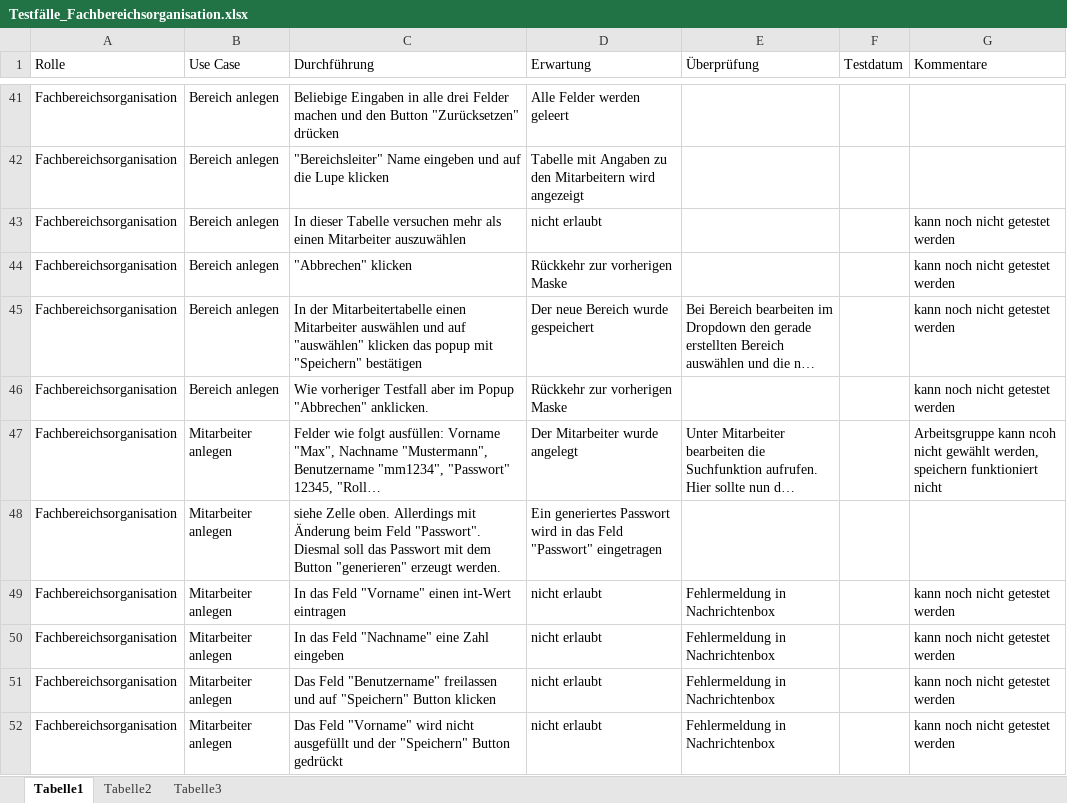
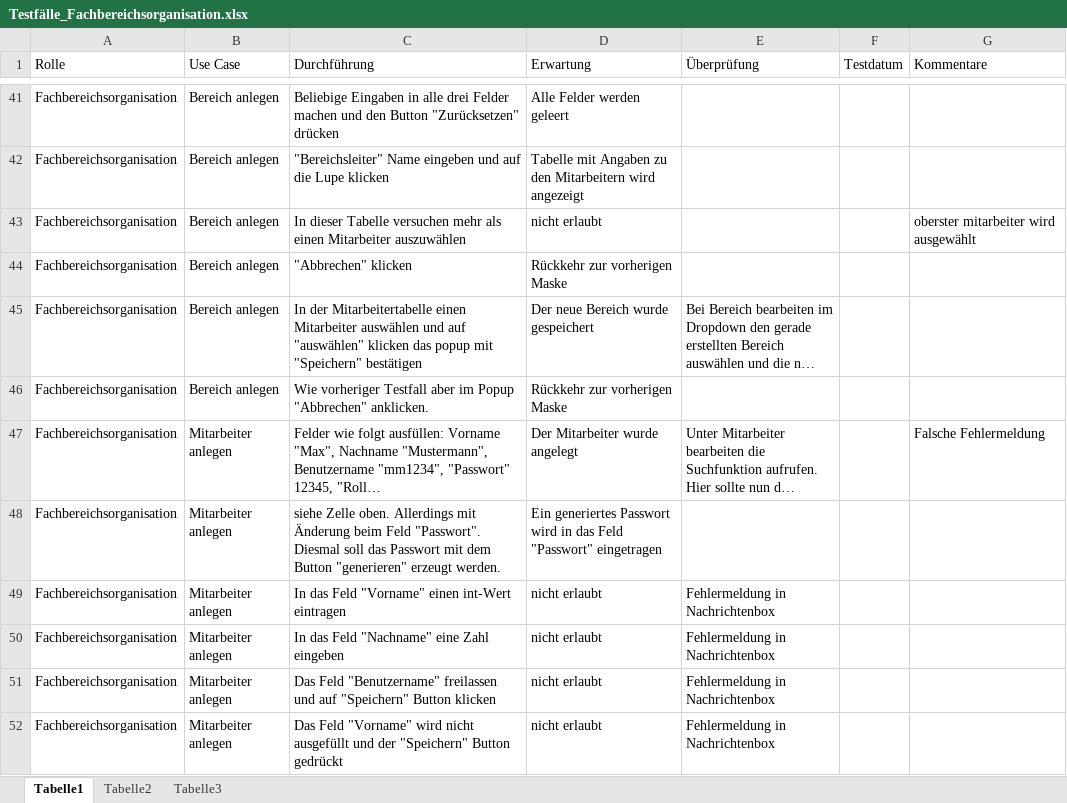
Before and after one commit to DanJoeHa/Fallstudie, an Excel workbook: Testphase/Testfälle_Fachbereichsorganisation.xlsx, sheet Tabelle1, drawn as a sheet; only a part is shown, gaps mark what is left out; long unchanged cells end in …; values as stored, in another font and other column widths than the file's, no cell formats; the diff covers the shown part only; the diff names each change by its address in the sheet, - before the commit and + after, or states it on an @@ line.

```diff
--- a/Testphase/Testfälle_Fachbereichsorganisation.xlsx (sheet Tabelle1)
+++ b/Testphase/Testfälle_Fachbereichsorganisation.xlsx (sheet Tabelle1)
-G43 (Kommentare): kann noch nicht getestet werden
+G43 (Kommentare): oberster mitarbeiter wird ausgewählt
-G44:G46 (Kommentare): kann noch nicht getestet werden
+G44:G46 (Kommentare): (empty)
-G47 (Kommentare): Arbeitsgruppe kann ncoh nicht gewählt werden, speichern funktioniert nicht
+G47 (Kommentare): Falsche Fehlermeldung
-G49:G52 (Kommentare): kann noch nicht getestet werden
+G49:G52 (Kommentare): (empty)
```
Also changed, not shown: 1 removed row and 16 edited cells elsewhere in this sheet, cell formats, Testphase/Testfälle_Bereichsleiter.xlsx, Testphase/Testfälle_Zentralbereichsleiter.xlsx, 1 other file.
